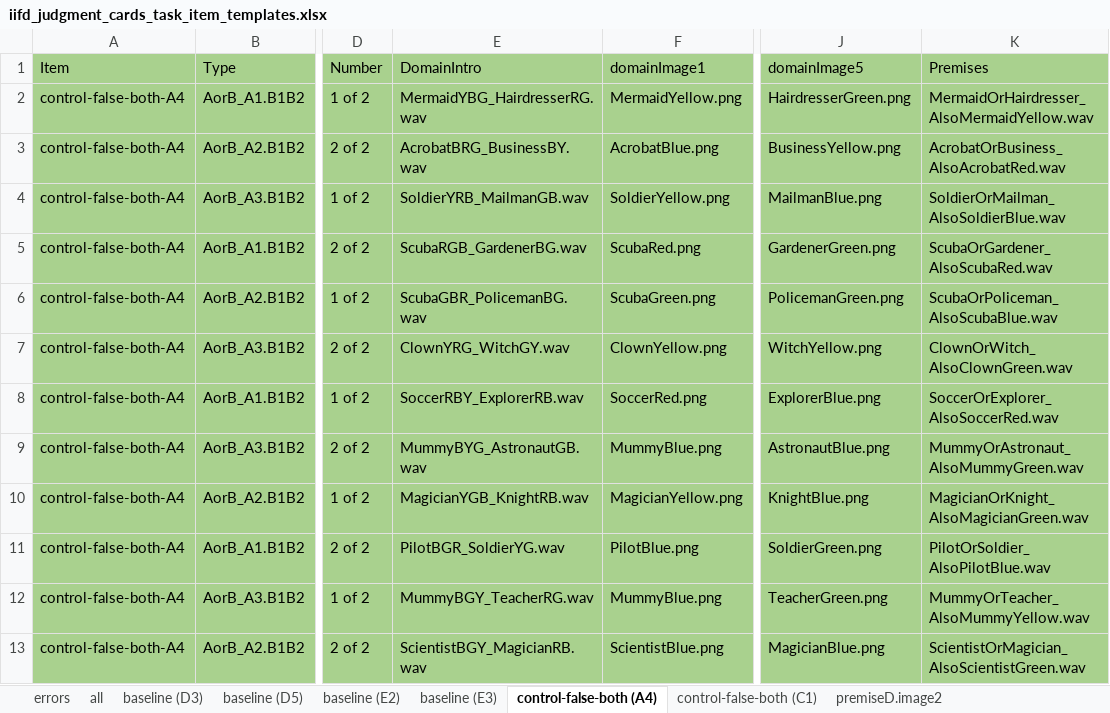
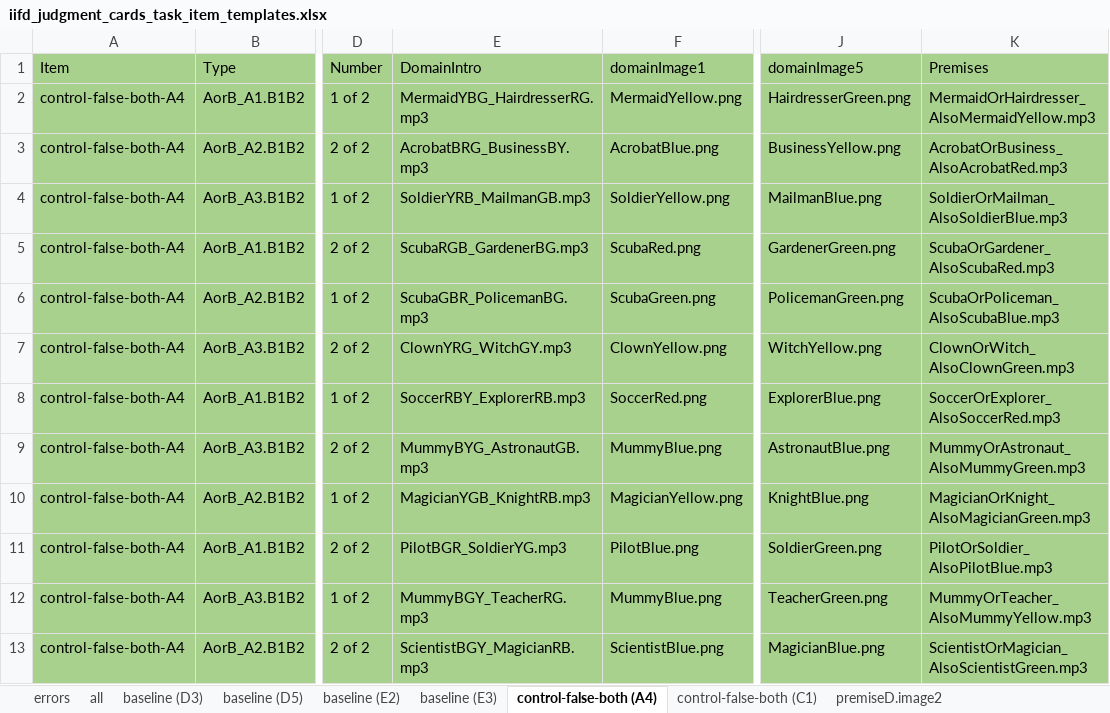
Before and after one commit to redudley/iifd-judgment-cards-french, an Excel workbook: iifd_judgment_cards_task_item_templates.xlsx, sheet control-false-both (A4), drawn as a sheet; only a part is shown, gaps mark what is left out; values as stored, in another font and other column widths than the file's, no borders; the diff names each change by its address in the sheet, - before the commit and + after, or states it on an @@ line.

```diff
--- a/iifd_judgment_cards_task_item_templates.xlsx (sheet control-false-both (A4))
+++ b/iifd_judgment_cards_task_item_templates.xlsx (sheet control-false-both (A4))
-E2 (DomainIntro): MermaidYBG_HairdresserRG.wav
+E2 (DomainIntro): MermaidYBG_HairdresserRG.mp3
-K2 (Premises): MermaidOrHairdresser_AlsoMermaidYellow.wav
+K2 (Premises): MermaidOrHairdresser_AlsoMermaidYellow.mp3
-E3 (DomainIntro): AcrobatBRG_BusinessBY.wav
+E3 (DomainIntro): AcrobatBRG_BusinessBY.mp3
-K3 (Premises): AcrobatOrBusiness_AlsoAcrobatRed.wav
+K3 (Premises): AcrobatOrBusiness_AlsoAcrobatRed.mp3
-E4 (DomainIntro): SoldierYRB_MailmanGB.wav
+E4 (DomainIntro): SoldierYRB_MailmanGB.mp3
-K4 (Premises): SoldierOrMailman_AlsoSoldierBlue.wav
+K4 (Premises): SoldierOrMailman_AlsoSoldierBlue.mp3
-E5 (DomainIntro): ScubaRGB_GardenerBG.wav
+E5 (DomainIntro): ScubaRGB_GardenerBG.mp3
-K5 (Premises): ScubaOrGardener_AlsoScubaRed.wav
+K5 (Premises): ScubaOrGardener_AlsoScubaRed.mp3
-E6 (DomainIntro): ScubaGBR_PolicemanBG.wav
+E6 (DomainIntro): ScubaGBR_PolicemanBG.mp3
-K6 (Premises): ScubaOrPoliceman_AlsoScubaBlue.wav
+K6 (Premises): ScubaOrPoliceman_AlsoScubaBlue.mp3
-E7 (DomainIntro): ClownYRG_WitchGY.wav
+E7 (DomainIntro): ClownYRG_WitchGY.mp3
-K7 (Premises): ClownOrWitch_AlsoClownGreen.wav
+K7 (Premises): ClownOrWitch_AlsoClownGreen.mp3
-E8 (DomainIntro): SoccerRBY_ExplorerRB.wav
+E8 (DomainIntro): SoccerRBY_ExplorerRB.mp3
-K8 (Premises): SoccerOrExplorer_AlsoSoccerRed.wav
+K8 (Premises): SoccerOrExplorer_AlsoSoccerRed.mp3
-E9 (DomainIntro): MummyBYG_AstronautGB.wav
+E9 (DomainIntro): MummyBYG_AstronautGB.mp3
-K9 (Premises): MummyOrAstronaut_AlsoMummyGreen.wav
+K9 (Premises): MummyOrAstronaut_AlsoMummyGreen.mp3
-E10 (DomainIntro): MagicianYGB_KnightRB.wav
+E10 (DomainIntro): MagicianYGB_KnightRB.mp3
-K10 (Premises): MagicianOrKnight_AlsoMagicianGreen.wav
+K10 (Premises): MagicianOrKnight_AlsoMagicianGreen.mp3
-E11 (DomainIntro): PilotBGR_SoldierYG.wav
+E11 (DomainIntro): PilotBGR_SoldierYG.mp3
-K11 (Premises): PilotOrSoldier_AlsoPilotBlue.wav
+K11 (Premises): PilotOrSoldier_AlsoPilotBlue.mp3
-E12 (DomainIntro): MummyBGY_TeacherRG.wav
+E12 (DomainIntro): MummyBGY_TeacherRG.mp3
-K12 (Premises): MummyOrTeacher_AlsoMummyYellow.wav
+K12 (Premises): MummyOrTeacher_AlsoMummyYellow.mp3
-E13 (DomainIntro): ScientistBGY_MagicianRB.wav
+E13 (DomainIntro): ScientistBGY_MagicianRB.mp3
-K13 (Premises): ScientistOrMagician_AlsoScientistGreen.wav
+K13 (Premises): ScientistOrMagician_AlsoScientistGreen.mp3
```
Also changed, not shown: sheet all, sheet control-true (E4), sheet critical-3 (C4), sheet control-false-none (D4), sheet control-false-none (E1), sheet control-true (D1), 18 more sheets.
